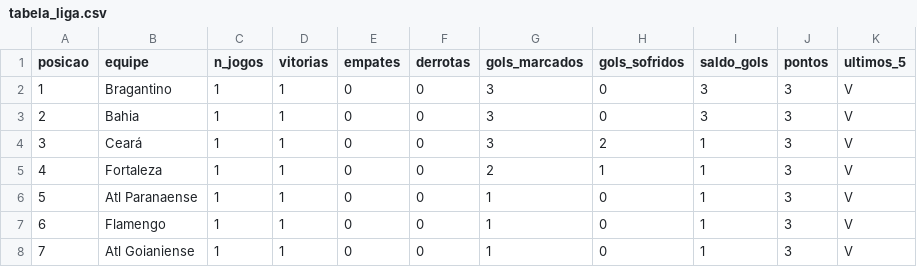
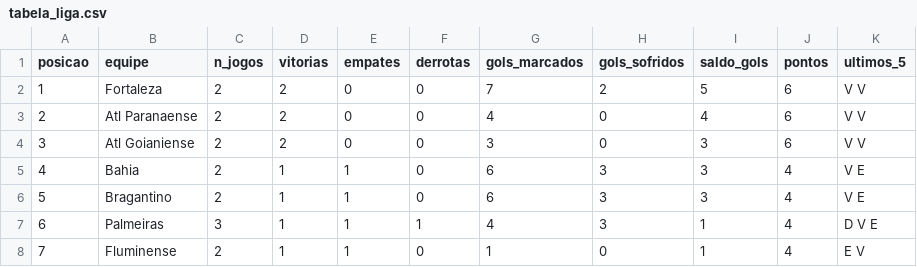
Before and after one commit to MarcosRMG/Estatisticas-de-Futebol, a CSV file: dados/brasileirao/fbref/tabela_liga.csv, drawn as a sheet; only a part is shown; the diff covers the shown part only.

```diff
--- a/dados/brasileirao/fbref/tabela_liga.csv
+++ b/dados/brasileirao/fbref/tabela_liga.csv
@@ -1,8 +1,8 @@
 posicao,equipe,n_jogos,vitorias,empates,derrotas,gols_marcados,gols_sofridos,saldo_gols,pontos,ultimos_5
-1,Bragantino,1,1,0,0,3,0,3,3,V
-2,Bahia,1,1,0,0,3,0,3,3,V
-3,Ceará,1,1,0,0,3,2,1,3,V
-4,Fortaleza,1,1,0,0,2,1,1,3,V
-5,Atl Paranaense,1,1,0,0,1,0,1,3,V
-6,Flamengo,1,1,0,0,1,0,1,3,V
-7,Atl Goianiense,1,1,0,0,1,0,1,3,V
+1,Fortaleza,2,2,0,0,7,2,5,6,V V
+2,Atl Paranaense,2,2,0,0,4,0,4,6,V V
+3,Atl Goianiense,2,2,0,0,3,0,3,6,V V
+4,Bahia,2,1,1,0,6,3,3,4,V E
+5,Bragantino,2,1,1,0,6,3,3,4,V E
+6,Palmeiras,3,1,1,1,4,3,1,4,D V E
+7,Fluminense,2,1,1,0,1,0,1,4,E V
```
Also changed, not shown: 92 edited cells elsewhere in this file, dados/brasileirao/couk/temporada_atual.csv, dados/brasileirao/couk/temporadas_anteriores.csv, 3 other files.
